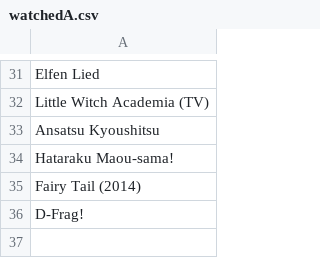
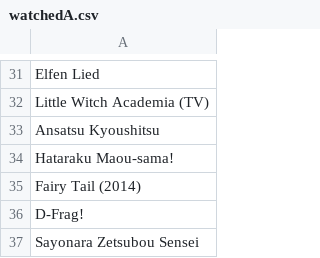
Before and after one commit to LazyShuya/animePicker, a CSV file: watchedA.csv, drawn as a sheet; only a part is shown, gaps mark what is left out.

```diff
--- a/watchedA.csv
+++ b/watchedA.csv
@@ -36 +36,2 @@ Fairy Tail (2014)
 D-Frag!
+Sayonara Zetsubou Sensei
```
Also changed, not shown: test.csv, 1 other file.
